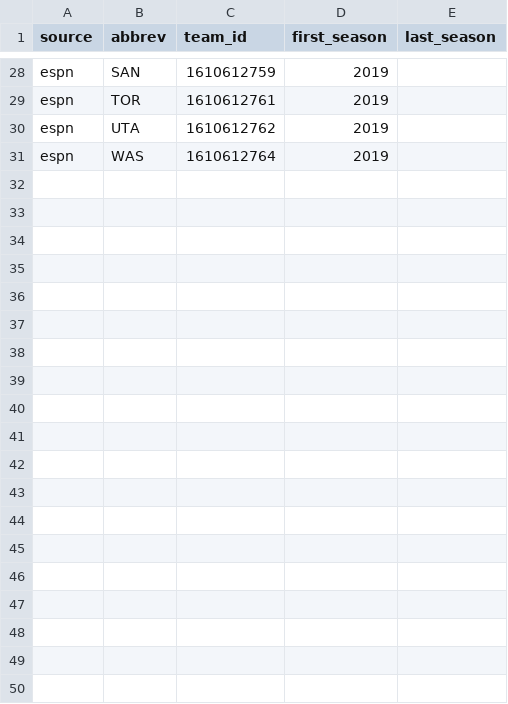
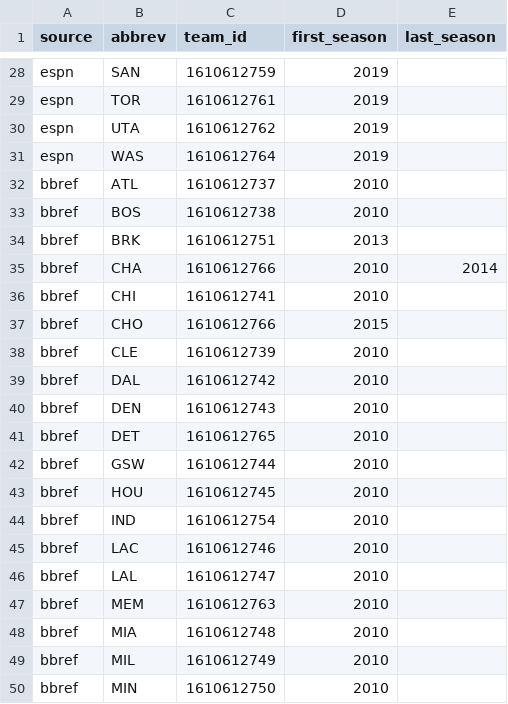
Before and after one commit to llimllib/nba_data, a CSV file: pipeline/team_abbrevs.csv, drawn as a sheet; only a part is shown, gaps mark what is left out; the diff covers the shown part only; the diff names each change by its address in the sheet, - before the commit and + after, or states it on an @@ line.

Commit message:
Map basketball-reference players to NBA player ids
pipeline/player_ids.csv maps all 1,970 bbref players from 2010-2026: 1,952
by normalized name on the same team and season, 14 from their bbref player
page's stats.nba.com link, and 4 by hand (Mitch Creek, Pooh Jeter, Flip
Murray, and a Josh Davis the NBA has two ids for). Every one of the 10,037
bbref player-team-seasons lines up with the NBA data, and a sample checked
against player pages had no errors.

pipeline/bbref.py fetches politely (6s apart, no retries, every page kept)
and parses the season pages. bbref team abbreviations are in
team_abbrevs.csv.

Closes #62

```diff
--- a/pipeline/team_abbrevs.csv
+++ b/pipeline/team_abbrevs.csv
+row 32: bbref | ATL | 1610612737 | 2010
+row 33: bbref | BOS | 1610612738 | 2010
+row 34: bbref | BRK | 1610612751 | 2013
+row 35: bbref | CHA | 1610612766 | 2010 | 2014
+row 36: bbref | CHI | 1610612741 | 2010
+row 37: bbref | CHO | 1610612766 | 2015
+row 38: bbref | CLE | 1610612739 | 2010
+row 39: bbref | DAL | 1610612742 | 2010
+row 40: bbref | DEN | 1610612743 | 2010
+row 41: bbref | DET | 1610612765 | 2010
+row 42: bbref | GSW | 1610612744 | 2010
+row 43: bbref | HOU | 1610612745 | 2010
+row 44: bbref | IND | 1610612754 | 2010
+row 45: bbref | LAC | 1610612746 | 2010
+row 46: bbref | LAL | 1610612747 | 2010
+row 47: bbref | MEM | 1610612763 | 2010
+row 48: bbref | MIA | 1610612748 | 2010
+row 49: bbref | MIL | 1610612749 | 2010
+row 50: bbref | MIN | 1610612750 | 2010
```
Also changed, not shown: 14 added rows elsewhere in this file, 9 other files.
